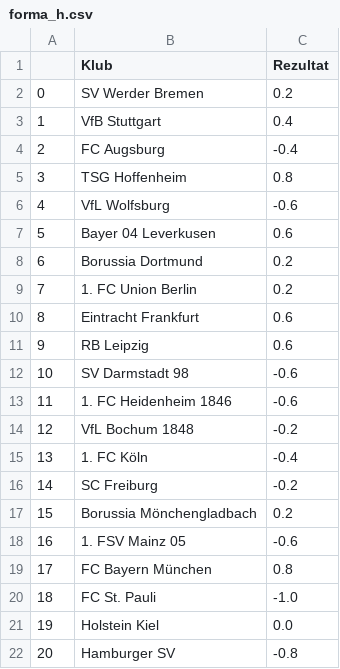
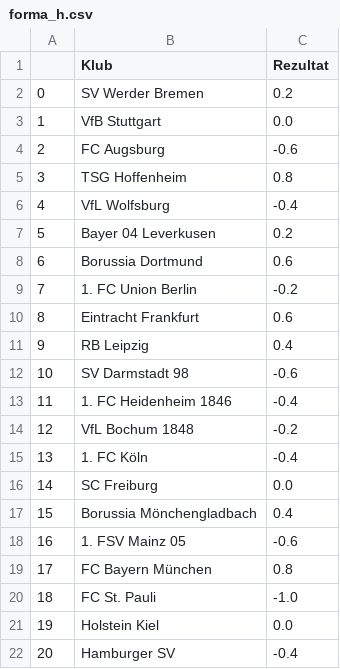
Before and after one commit to AmirBih/pred-rez-bundesliga, a CSV file: forma_h.csv, drawn as a sheet.

```diff
--- a/forma_h.csv
+++ b/forma_h.csv
@@ -2,17 +2,17 @@
 0,SV Werder Bremen,0.2
-1,VfB Stuttgart,0.4
-2,FC Augsburg,-0.4
+1,VfB Stuttgart,0.0
+2,FC Augsburg,-0.6
 3,TSG Hoffenheim,0.8
-4,VfL Wolfsburg,-0.6
-5,Bayer 04 Leverkusen,0.6
-6,Borussia Dortmund,0.2
-7,1. FC Union Berlin,0.2
+4,VfL Wolfsburg,-0.4
+5,Bayer 04 Leverkusen,0.2
+6,Borussia Dortmund,0.6
+7,1. FC Union Berlin,-0.2
 8,Eintracht Frankfurt,0.6
-9,RB Leipzig,0.6
+9,RB Leipzig,0.4
 10,SV Darmstadt 98,-0.6
-11,1. FC Heidenheim 1846,-0.6
+11,1. FC Heidenheim 1846,-0.4
 12,VfL Bochum 1848,-0.2
 13,1. FC Köln,-0.4
-14,SC Freiburg,-0.2
-15,Borussia Mönchengladbach,0.2
+14,SC Freiburg,0.0
+15,Borussia Mönchengladbach,0.4
 16,1. FSV Mainz 05,-0.6
@@ -21,2 +21,2 @@
 19,Holstein Kiel,0.0
-20,Hamburger SV,-0.8
+20,Hamburger SV,-0.4
```
Also changed, not shown: bundesliga-2025.csv, bundesliga.csv, 7 other files.
